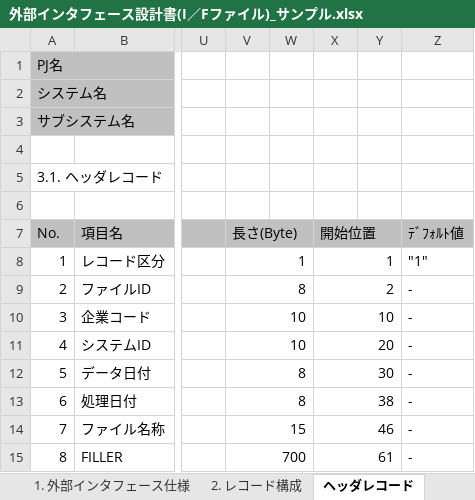
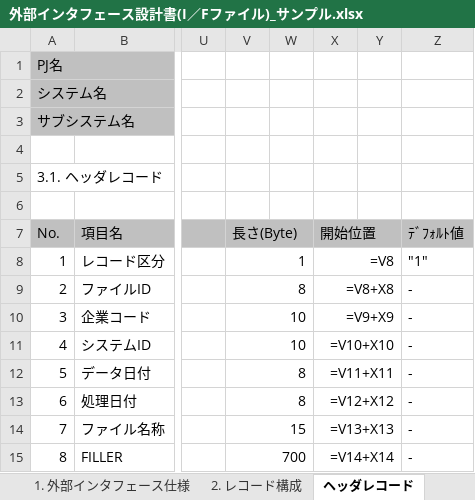
Before and after one commit to nablarch-development-standards/nablarch-development-standards, an Excel workbook: 030_設計ドキュメント/020_サンプル/030_インタフェース設計/外部インタフェース設計書(I／Fファイル)_サンプル.xlsx, sheet ヘッダレコード, drawn as a sheet; only a part is shown, gaps mark what is left out; values as stored, in another font and other column widths than the file's, no borders; formulas are shown in place of their values; charts and pictures not drawn; the diff names each change by its address in the sheet, - before the commit and + after, or states it on an @@ line.

```diff
--- a/030_設計ドキュメント/020_サンプル/030_インタフェース設計/外部インタフェース設計書(I／Fファイル)_サンプル.xlsx (sheet ヘッダレコード)
+++ b/030_設計ドキュメント/020_サンプル/030_インタフェース設計/外部インタフェース設計書(I／Fファイル)_サンプル.xlsx (sheet ヘッダレコード)
-X8 (開始位置): 1
+X8 (開始位置): =V8
-X9 (開始位置): 2
+X9 (開始位置): =V8+X8
-X10 (開始位置): 10
+X10 (開始位置): =V9+X9
-X11 (開始位置): 20
+X11 (開始位置): =V10+X10
-X12 (開始位置): 30
+X12 (開始位置): =V11+X11
-X13 (開始位置): 38
+X13 (開始位置): =V12+X12
-X14 (開始位置): 46
+X14 (開始位置): =V13+X13
-X15 (開始位置): 61
+X15 (開始位置): =V14+X14
```
Also changed, not shown: sheet エンドレコード, sheet トレーラレコード, sheet ユーザ情報レコード, charts or pictures, 030_設計ドキュメント/010_フォーマット/030_インタフェース設計/外部インタフェース設計書_(ファイルID)_(ファイル名)_(I／Fファイル).xlsx, 030_設計ドキュメント/020_サンプル/030_インタフェース設計/外部インタフェース設計書(JSON)_サンプル.xlsx, 6 other files.
